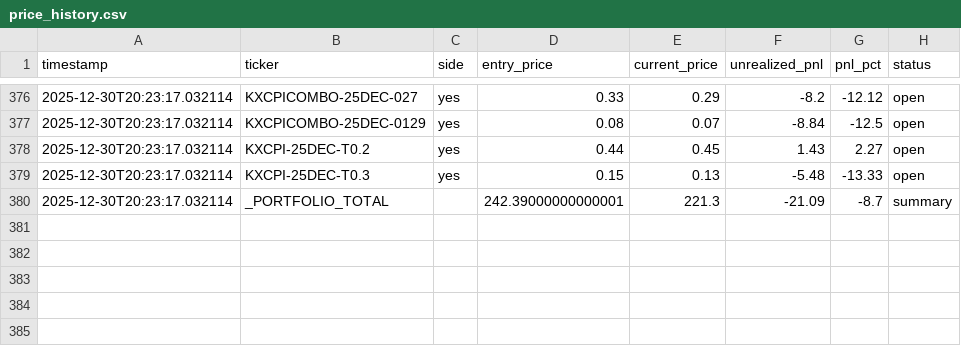
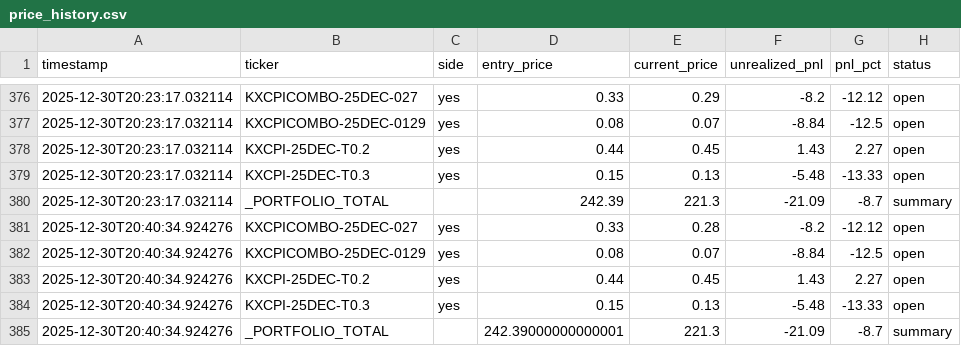
Before and after one commit to ChunTungZhuangLeo/moondev_follow, a CSV file: src/data/kalshiv2_live_1227/price_history.csv, drawn as a sheet; only a part is shown, gaps mark what is left out.

Commit message:
Auto-sync: Live trading data 2025-12-30_21:30

```diff
--- a/src/data/kalshiv2_live_1227/price_history.csv
+++ b/src/data/kalshiv2_live_1227/price_history.csv
@@ -379,2 +379,7 @@ timestamp,ticker,side,entry_price,current_price,unrealized_pnl,pnl_pct,status
 2025-12-30T20:23:17.032114,KXCPI-25DEC-T0.3,yes,0.15,0.13,-5.48,-13.33,open
-2025-12-30T20:23:17.032114,_PORTFOLIO_TOTAL,,242.39000000000001,221.3,-21.09,-8.7,summary
+2025-12-30T20:23:17.032114,_PORTFOLIO_TOTAL,,242.39,221.3,-21.09,-8.7,summary
+2025-12-30T20:40:34.924276,KXCPICOMBO-25DEC-027,yes,0.33,0.28,-8.2,-12.12,open
+2025-12-30T20:40:34.924276,KXCPICOMBO-25DEC-0129,yes,0.08,0.07,-8.84,-12.5,open
+2025-12-30T20:40:34.924276,KXCPI-25DEC-T0.2,yes,0.44,0.45,1.43,2.27,open
+2025-12-30T20:40:34.924276,KXCPI-25DEC-T0.3,yes,0.15,0.13,-5.48,-13.33,open
+2025-12-30T20:40:34.924276,_PORTFOLIO_TOTAL,,242.39000000000001,221.3,-21.09,-8.7,summary
```
Also changed, not shown: 1 other file.
